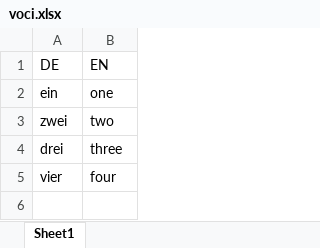
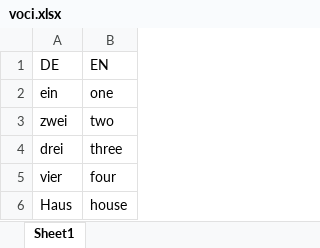
Before and after one commit to Maybelstar/voci-flashcards, an Excel workbook: voci.xlsx, sheet Sheet1, drawn as a sheet; values as stored, in another font and other column widths than the file's, no borders; the diff names each change by its address in the sheet, - before the commit and + after, or states it on an @@ line.

```diff
--- a/voci.xlsx (sheet Sheet1)
+++ b/voci.xlsx (sheet Sheet1)
+row 6: Haus | house
```
Also changed, not shown: 1 other file.
